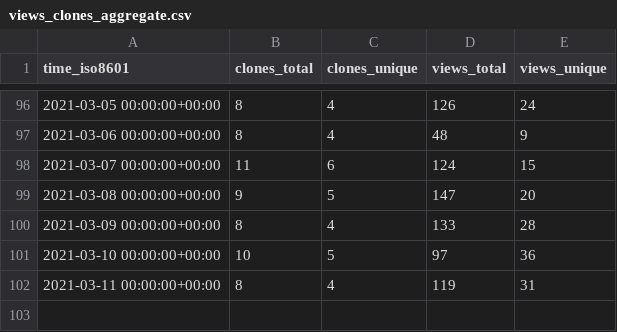
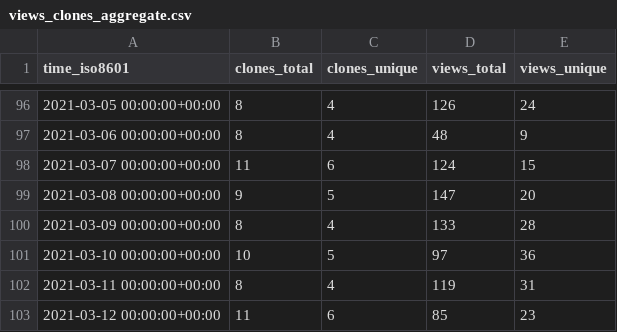
Before and after one commit to jgehrcke/ghrs-test, a CSV file: jgehrcke/covid-19-germany-gae/ghrs-data/views_clones_aggregate.csv, drawn as a sheet; only a part is shown, gaps mark what is left out.

```diff
--- a/jgehrcke/covid-19-germany-gae/ghrs-data/views_clones_aggregate.csv
+++ b/jgehrcke/covid-19-germany-gae/ghrs-data/views_clones_aggregate.csv
@@ -102 +102,2 @@ time_iso8601,clones_total,clones_unique,views_total,views_unique
 2021-03-11 00:00:00+00:00,8,4,119,31
+2021-03-12 00:00:00+00:00,11,6,85,23
```
Also changed, not shown: 1 other file.
